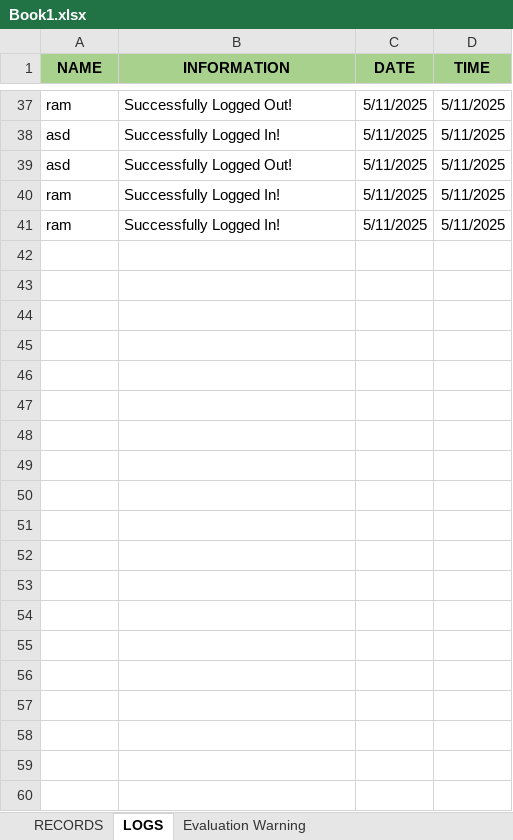
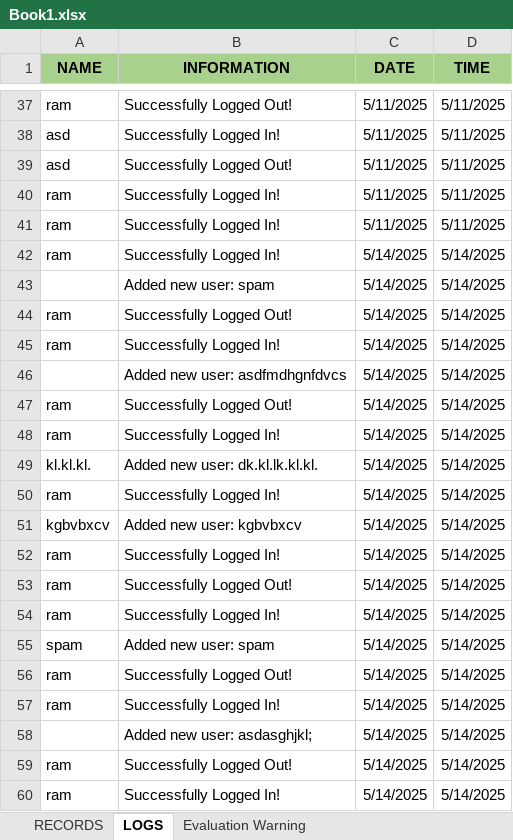
Before and after one commit to danaoram13/EVEDRI_Lab_Act2, an Excel workbook: Book1.xlsx, sheet LOGS, drawn as a sheet; only a part is shown, gaps mark what is left out; values as stored, in another font and other column widths than the file's, no borders; the diff covers the shown part only; the diff names each change by its address in the sheet, - before the commit and + after, or states it on an @@ line.

```diff
--- a/Book1.xlsx (sheet LOGS)
+++ b/Book1.xlsx (sheet LOGS)
+row 42: ram | Successfully Logged In! | 5/14/2025 | 5/14/2025
+row 43:  | Added new user: spam | 5/14/2025 | 5/14/2025
+row 44: ram | Successfully Logged Out! | 5/14/2025 | 5/14/2025
+row 45: ram | Successfully Logged In! | 5/14/2025 | 5/14/2025
+row 46:  | Added new user: asdfmdhgnfdvcs | 5/14/2025 | 5/14/2025
+row 47: ram | Successfully Logged Out! | 5/14/2025 | 5/14/2025
+row 48: ram | Successfully Logged In! | 5/14/2025 | 5/14/2025
+row 49: kl.kl.kl. | Added new user: dk.kl.lk.kl.kl. | 5/14/2025 | 5/14/2025
+row 50: ram | Successfully Logged In! | 5/14/2025 | 5/14/2025
+row 51: kgbvbxcv | Added new user: kgbvbxcv | 5/14/2025 | 5/14/2025
+row 52: ram | Successfully Logged In! | 5/14/2025 | 5/14/2025
+row 53: ram | Successfully Logged Out! | 5/14/2025 | 5/14/2025
+row 54: ram | Successfully Logged In! | 5/14/2025 | 5/14/2025
+row 55: spam | Added new user: spam | 5/14/2025 | 5/14/2025
+row 56: ram | Successfully Logged Out! | 5/14/2025 | 5/14/2025
+row 57: ram | Successfully Logged In! | 5/14/2025 | 5/14/2025
+row 58:  | Added new user: asdasghjkl; | 5/14/2025 | 5/14/2025
+row 59: ram | Successfully Logged Out! | 5/14/2025 | 5/14/2025
+row 60: ram | Successfully Logged In! | 5/14/2025 | 5/14/2025
```
Also changed, not shown: 17 added rows elsewhere in this sheet, sheet RECORDS, 4 other files.
